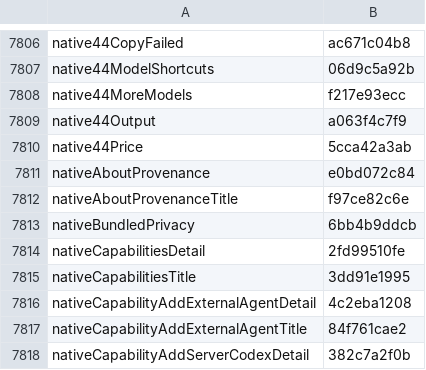
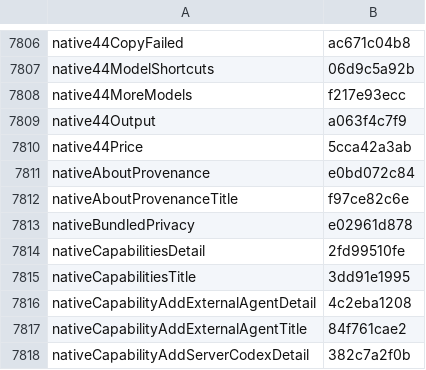
Before and after one commit to Eslamasabry/opencode-mobile-next, a TSV file: native/tools/strings/translation-state/ar.tsv, drawn as a sheet; only a part is shown, gaps mark what is left out.

```diff
--- a/native/tools/strings/translation-state/ar.tsv
+++ b/native/tools/strings/translation-state/ar.tsv
@@ -7812,3 +7812,3 @@ nativeAboutProvenance	e0bd072c84
 nativeAboutProvenanceTitle	f97ce82c6e
-nativeBundledPrivacy	6bb4b9ddcb
+nativeBundledPrivacy	e02961d878
 nativeCapabilitiesDetail	2fd99510fe
```
Also changed, not shown: native/tools/strings/translation-state/es.tsv, native/tools/strings/translation-state/fr.tsv, 22 other files.
